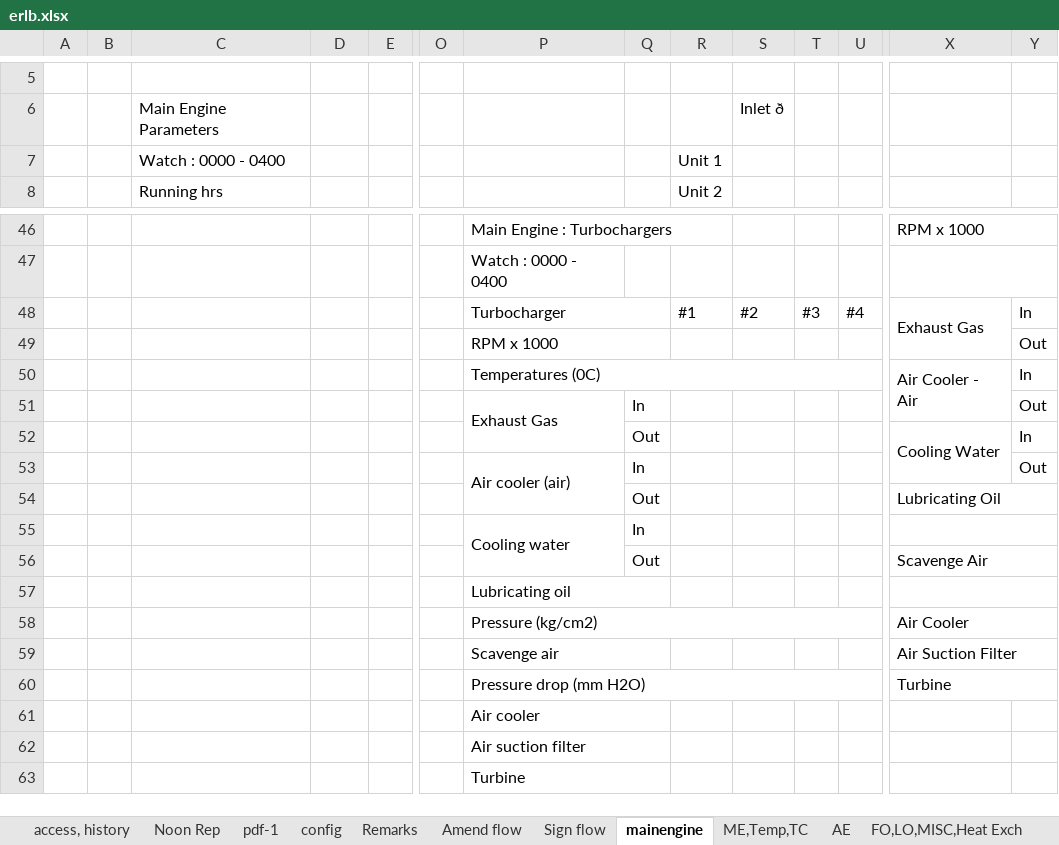
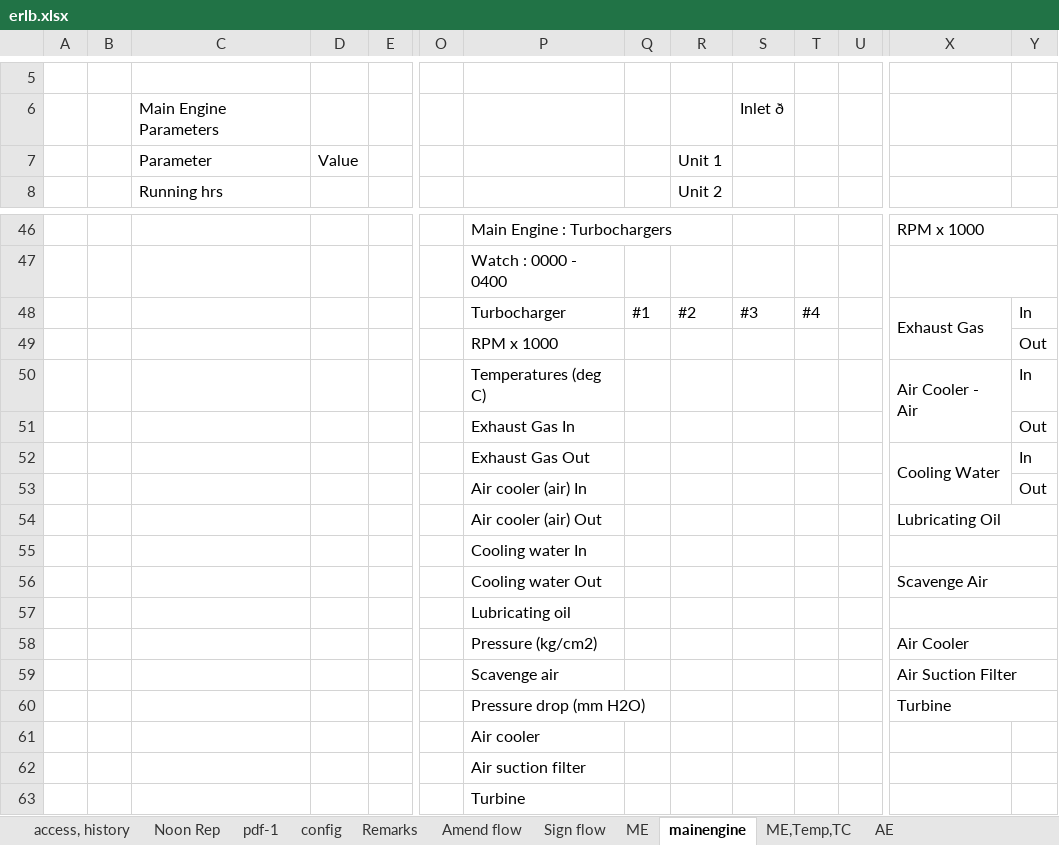
Before and after one commit to haw-wong/melogw, an Excel workbook: erlb.xlsx, sheet mainengine, drawn as a sheet; only a part is shown, gaps mark what is left out; values as stored, in another font and other column widths than the file's, no cell formats; charts and pictures not drawn; removed rows and columns are numbered as before the commit, all else as after; rows hold the shown columns only; the diff names each change by its address in the sheet, - before the commit and + after, or states it on an @@ line.

```diff
--- a/erlb.xlsx (sheet mainengine)
+++ b/erlb.xlsx (sheet mainengine)
+sheet tab: ME
-C7: Watch : 0000 - 0400
+C7: Parameter
-D7: (empty)
+D7: Value
-row 48:  |  |  |  |  |  | Turbocharger |  | #1 | #2 | #3 | #4 | Exhaust Gas | In
+row 48:  |  |  |  |  |  | Turbocharger | #1 | #2 | #3 | #4 |  | Exhaust Gas | In
-P49:Q49 merged
-P50: Temperatures (0C)
+P50: Temperatures (deg C)
-P50:U50 merged
-P51: Exhaust Gas
+P51: Exhaust Gas In
-P51:P52 merged
-Q51: In
+Q51: (empty)
-P52: (empty)
+P52: Exhaust Gas Out
-Q52: Out
+Q52: (empty)
-P53: Air cooler (air)
+P53: Air cooler (air) In
-P53:P54 merged
-Q53: In
+Q53: (empty)
-row 54:  |  |  |  |  |  |  | Out |  |  |  |  | Lubricating Oil
+row 54:  |  |  |  |  |  | Air cooler (air) Out |  |  |  |  |  | Lubricating Oil
-P55: Cooling water
+P55: Cooling water In
-P55:P56 merged
-Q55: In
+Q55: (empty)
-row 56:  |  |  |  |  |  |  | Out |  |  |  |  | Scavenge Air
+row 56:  |  |  |  |  |  | Cooling water Out |  |  |  |  |  | Scavenge Air
-P57:Q57 merged
-P58:U58 merged
-P59:Q59 merged
-P60:U60 merged
-P61:Q61 merged
-P62:Q62 merged
-P63:Q63 merged
```
Also changed, not shown: cell formats, 3 other files.
